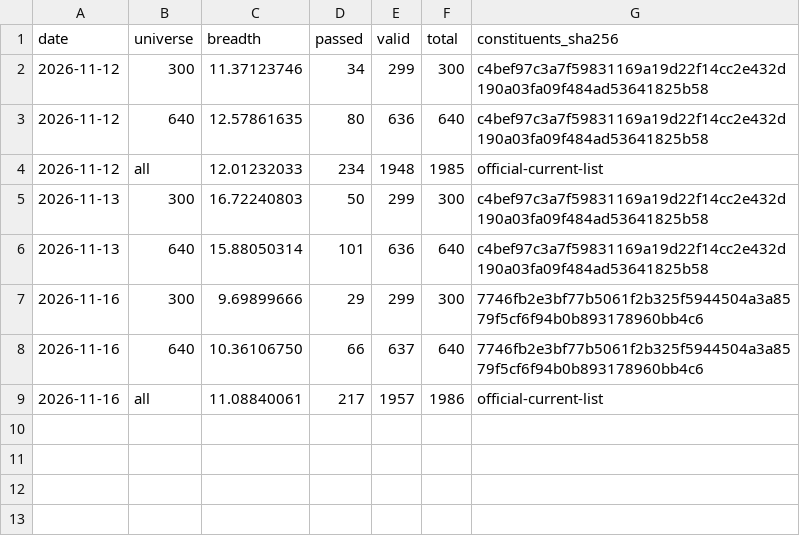
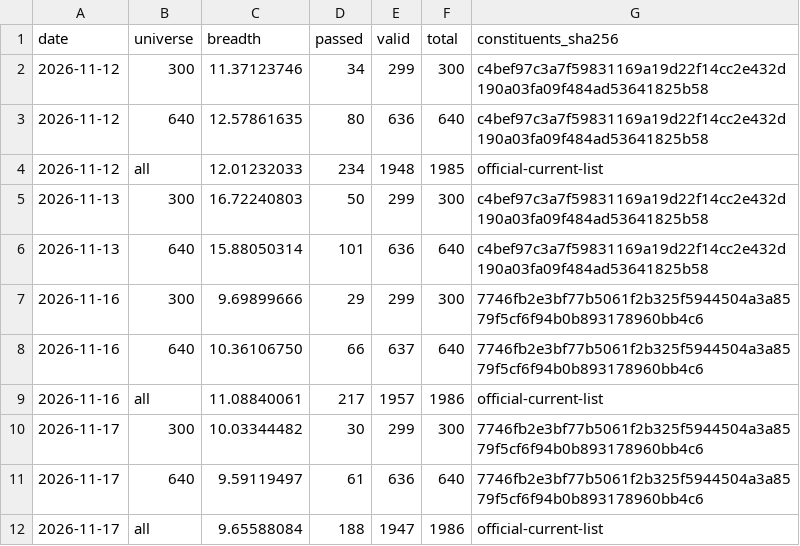
Before and after one commit to angel92051400-code/my-market-breadth, a CSV file: data/daily_breadth.csv, drawn as a sheet; the diff names each change by its address in the sheet, - before the commit and + after, or states it on an @@ line.

```diff
--- a/data/daily_breadth.csv
+++ b/data/daily_breadth.csv
+row 10: 2026-11-17 | 300 | 10.03344482 | 30 | 299 | 300 | 7746fb2e3bf77b5061f2b325f5944504a3a8579f5cf6f94b0b893178960bb4c6
+row 11: 2026-11-17 | 640 | 9.59119497 | 61 | 636 | 640 | 7746fb2e3bf77b5061f2b325f5944504a3a8579f5cf6f94b0b893178960bb4c6
+row 12: 2026-11-17 | all | 9.65588084 | 188 | 1947 | 1986 | official-current-list
```
Also changed, not shown: 4 other files.
